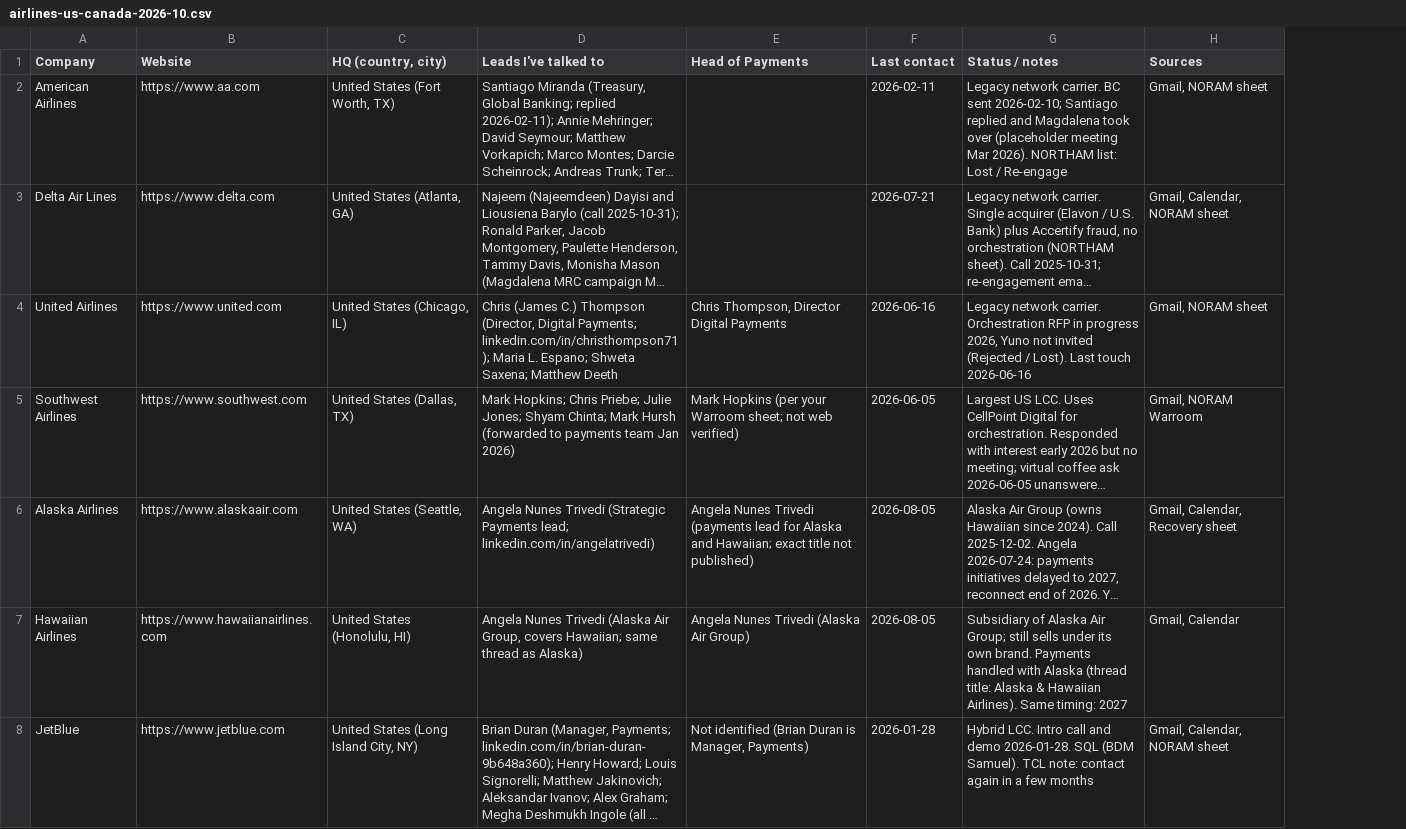
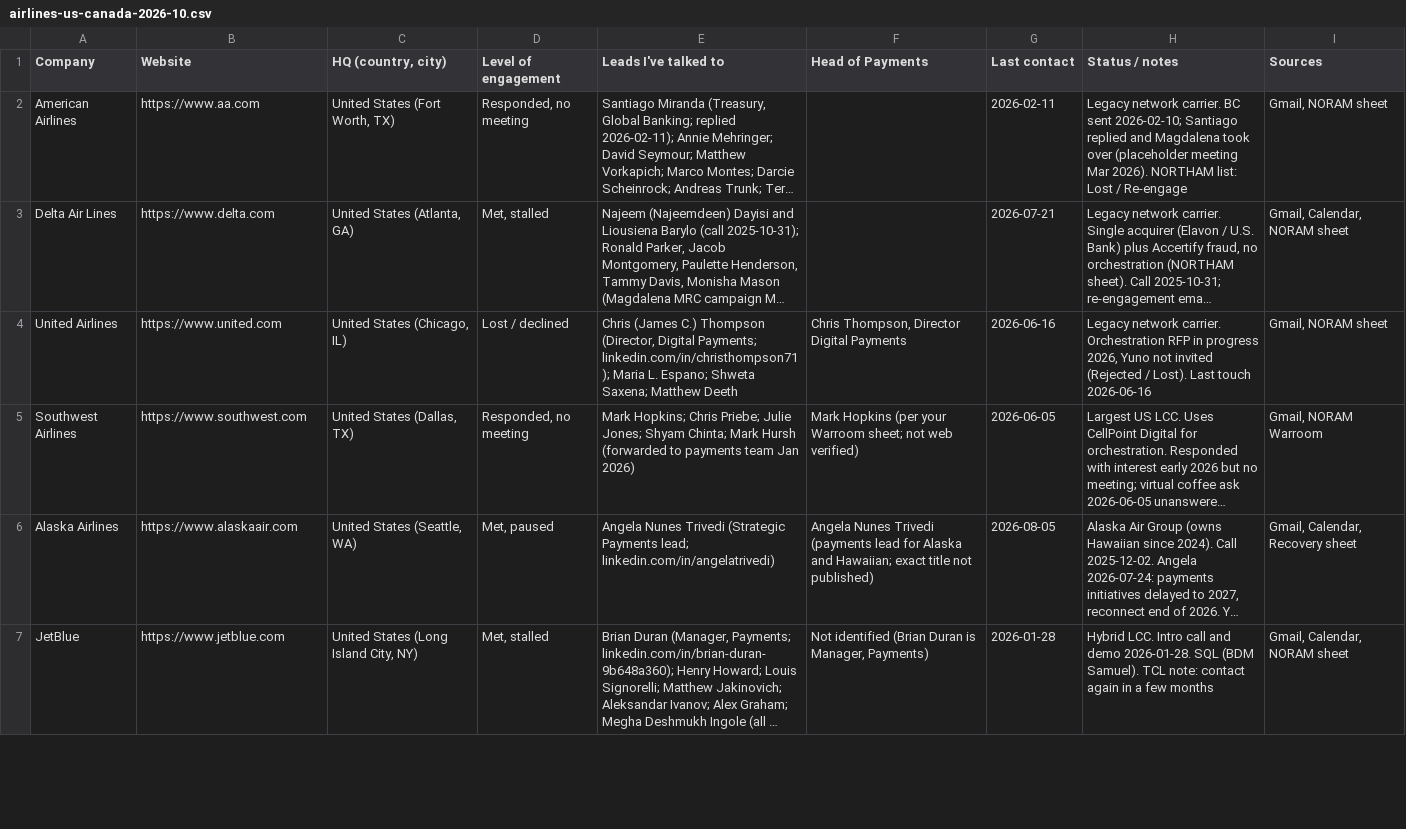
Before and after one commit to germantatism/German-GTM-Coding, a CSV file: Lists & ICP/airlines-us-canada-2026-10.csv, drawn as a sheet; only a part is shown; long unchanged cells end in …; removed rows and columns are numbered as before the commit, all else as after; the diff covers the shown part only; the diff names each change by its address in the sheet, - before the commit and + after, or states it on an @@ line.

```diff
--- a/Lists & ICP/airlines-us-canada-2026-10.csv
+++ b/Lists & ICP/airlines-us-canada-2026-10.csv
+column D (Level of engagement), rows 2-7: Responded, no meeting | Met, stalled | Lost / declined | Responded, no meeting | Met, paused | Met, stalled
-row 7: Hawaiian Airlines | https://www.hawaiianairlines.com | United States (Honolulu, HI) | Angela Nunes Trivedi (Alaska Air Group, covers Hawaiian; same thread as Alaska) | Angela Nunes Trivedi (Alaska Air Group) | 2026-08-05 | Subsidiary of Alaska Air Group; still sells under its own brand. Payments handled with Alaska (thread title: Alaska & Hawaiian Airlines). Same timing: 2027 | Gmail, Calendar
```
Also changed, not shown: 1 removed row and 2 edited cells elsewhere in this file, Lists & ICP/airlines-targeted-2025-10-to-2026-10.csv.
